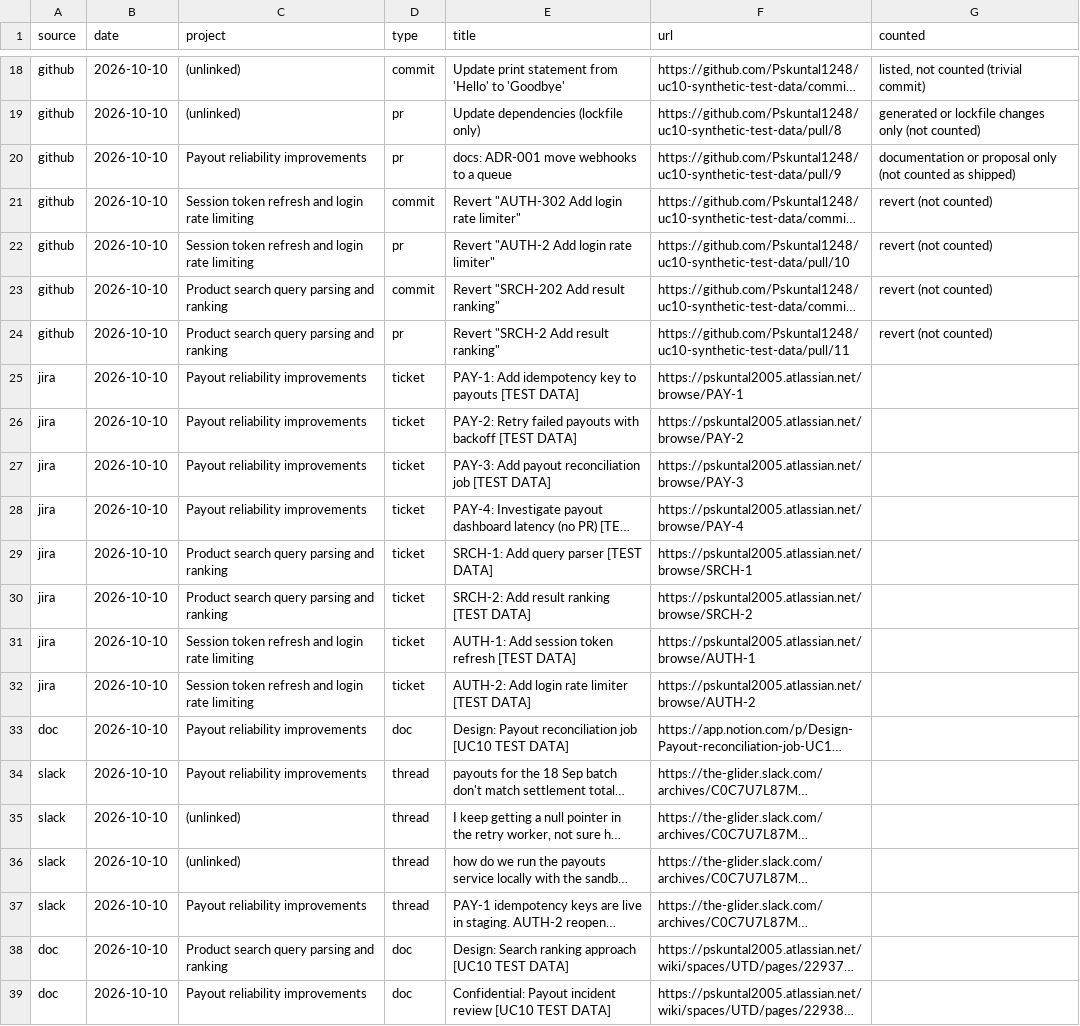
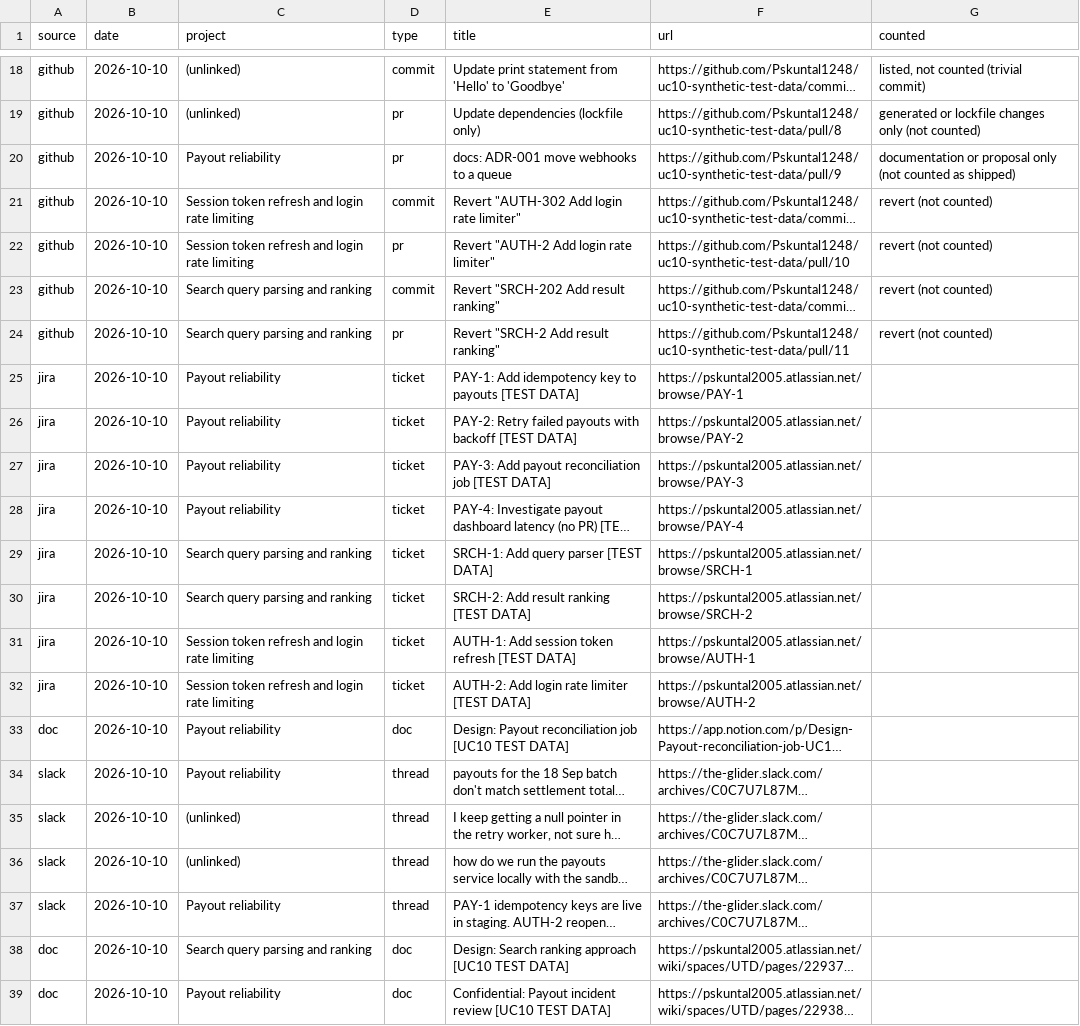
Before and after one commit to Pskuntal1248/engineering-contribution-memory, a CSV file: out/backfill.csv, drawn as a sheet; only a part is shown, gaps mark what is left out; long unchanged cells end in …; the diff covers the shown part only; the diff names each change by its address in the sheet, - before the commit and + after, or states it on an @@ line.

```diff
--- a/out/backfill.csv
+++ b/out/backfill.csv
-C20 (project): Payout reliability improvements
+C20 (project): Payout reliability
-C23:C24 (project): Product search query parsing and ranking
+C23:C24 (project): Search query parsing and ranking
-C25:C28 (project): Payout reliability improvements
+C25:C28 (project): Payout reliability
-C29:C30 (project): Product search query parsing and ranking
+C29:C30 (project): Search query parsing and ranking
-C33:C34 (project): Payout reliability improvements
+C33:C34 (project): Payout reliability
-C37 (project): Payout reliability improvements
+C37 (project): Payout reliability
-C38 (project): Product search query parsing and ranking
+C38 (project): Search query parsing and ranking
-C39 (project): Payout reliability improvements
+C39 (project): Payout reliability
```
Also changed, not shown: 10 edited cells elsewhere in this file, out/ask_review.csv, out/evidence_gaps.csv, 25 other files.
